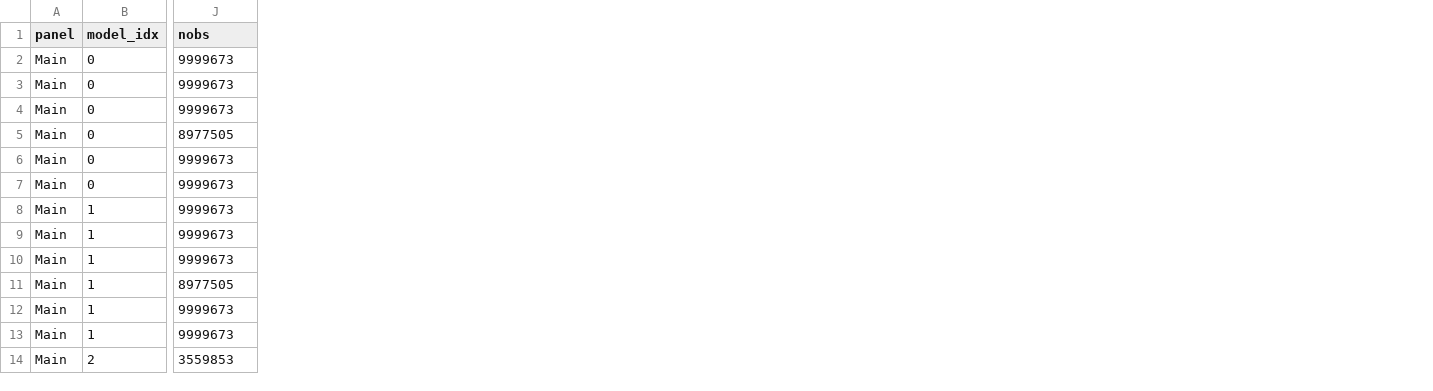
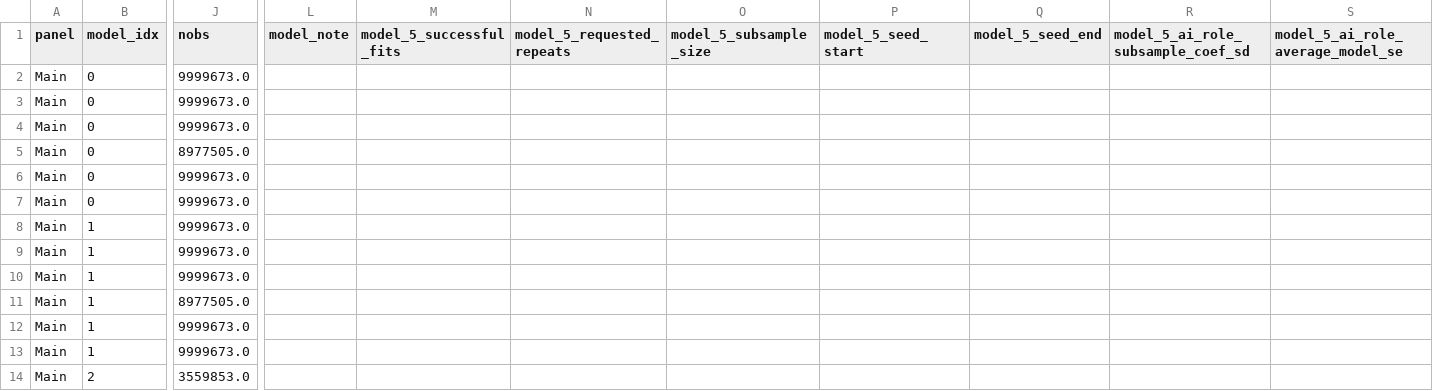
Before and after one commit to alejandra-cas/beyond-salary, a CSV file: results/tables_2026/model_panels_ai_role_long.csv, drawn as a sheet; only a part is shown, gaps mark what is left out; the diff covers the shown part only; the diff names each change by its address in the sheet, - before the commit and + after, or states it on an @@ line.

Commit message:
bootstrap firm fe models and add caching

```diff
--- a/results/tables_2026/model_panels_ai_role_long.csv
+++ b/results/tables_2026/model_panels_ai_role_long.csv
+column L (model_note), empty
+column M (model_5_successful_fits), empty
+column N (model_5_requested_repeats), empty
+column O (model_5_subsample_size), empty
+column P (model_5_seed_start), empty
+column Q (model_5_seed_end), empty
+column R, row 1: model_5_ai_role_subsample_coef_sd
+column S (model_5_ai_role_average_model_se), empty
-J2:J4 (nobs): 9999673
+J2:J4 (nobs): 9999673.0
-J5 (nobs): 8977505
+J5 (nobs): 8977505.0
-J6:J10 (nobs): 9999673
+J6:J10 (nobs): 9999673.0
-J11 (nobs): 8977505
+J11 (nobs): 8977505.0
-J12:J13 (nobs): 9999673
+J12:J13 (nobs): 9999673.0
-J14 (nobs): 3559853
+J14 (nobs): 3559853.0
```
Also changed, not shown: 41 edited cells elsewhere in this file, results/tables_2026/model_panels_ai_role_coef_wide.csv, 17 other files.
